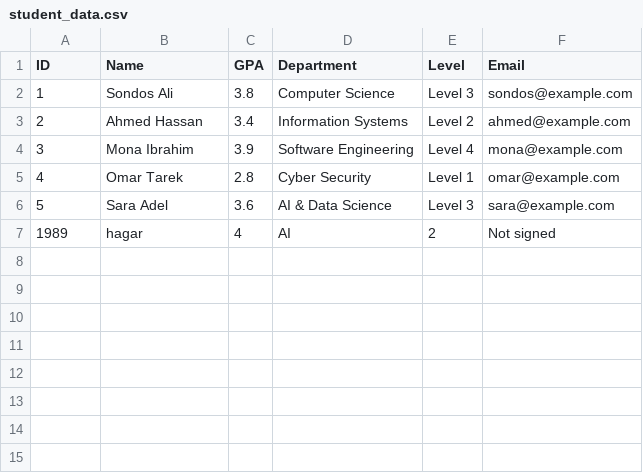
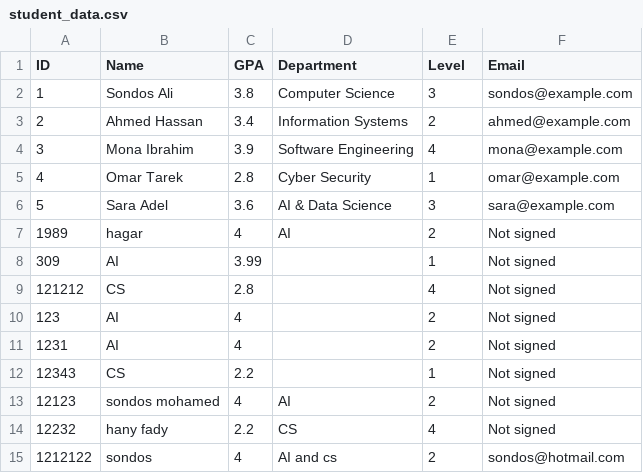
Before and after one commit to sandosaa/Student-Management-System, a CSV file: student_data.csv, drawn as a sheet.

```diff
--- a/student_data.csv
+++ b/student_data.csv
@@ -1,7 +1,15 @@
 ID,Name,GPA,Department,Level,Email
-1,Sondos Ali,3.8,Computer Science,Level 3,sondos@example.com
-2,Ahmed Hassan,3.4,Information Systems,Level 2,ahmed@example.com
-3,Mona Ibrahim,3.9,Software Engineering,Level 4,mona@example.com
-4,Omar Tarek,2.8,Cyber Security,Level 1,omar@example.com
-5,Sara Adel,3.6,AI & Data Science,Level 3,sara@example.com
+1,Sondos Ali,3.8,Computer Science,3,sondos@example.com
+2,Ahmed Hassan,3.4,Information Systems,2,ahmed@example.com
+3,Mona Ibrahim,3.9,Software Engineering,4,mona@example.com
+4,Omar Tarek,2.8,Cyber Security,1,omar@example.com
+5,Sara Adel,3.6,AI & Data Science,3,sara@example.com
 1989,hagar,4,AI,2,Not signed
+309,AI,3.99,,1,Not signed
+121212,CS,2.8,,4,Not signed
+123,AI,4,,2,Not signed
+1231,AI,4,,2,Not signed
+12343,CS,2.2,,1,Not signed
+12123,sondos mohamed,4,AI,2,Not signed
+12232,hany fady,2.2,CS,4,Not signed
+1212122,sondos,4,AI and cs,2,sondos@hotmail.com
```
Also changed, not shown: 2 other files.
